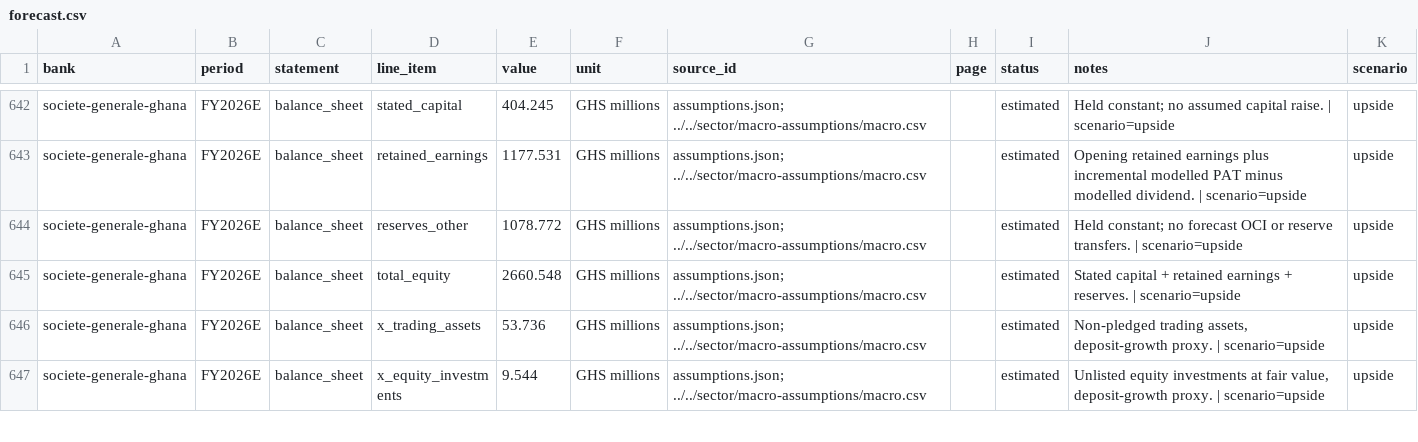
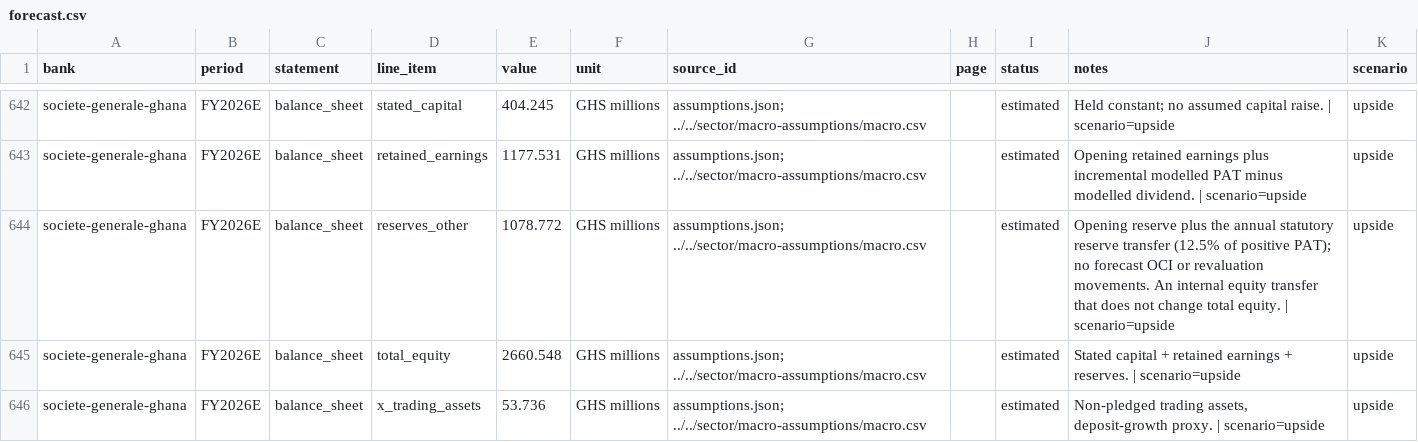
Before and after one commit to hayalows/agentroom, a CSV file: goals/ghana-bank-models/banks/societe-generale-ghana/forecast.csv, drawn as a sheet; only a part is shown, gaps mark what is left out; the shorter side is filled out with more unchanged rows; the diff covers the shown part only.

Commit message:
deepseek: board check-in + SG forecast note regen

```diff
--- a/goals/ghana-bank-models/banks/societe-generale-ghana/forecast.csv
+++ b/goals/ghana-bank-models/banks/societe-generale-ghana/forecast.csv
@@ -643,3 +643,3 @@ societe-generale-ghana,FY2026E,balance_sheet,stated_capital,404.245,GHS millions
 societe-generale-ghana,FY2026E,balance_sheet,retained_earnings,1177.531,GHS millions,assumptions.json; ../../sector/macro-assumptions/macro.csv,,estimated,Opening retained earnings plus incremental modelled PAT minus modelled dividend. | scenario=upside,upside
-societe-generale-ghana,FY2026E,balance_sheet,reserves_other,1078.772,GHS millions,assumptions.json; ../../sector/macro-assumptions/macro.csv,,estimated,Held constant; no forecast OCI or reserve transfers. | scenario=upside,upside
+societe-generale-ghana,FY2026E,balance_sheet,reserves_other,1078.772,GHS millions,assumptions.json; ../../sector/macro-assumptions/macro.csv,,estimated,Opening reserve plus the annual statutory reserve transfer (12.5% of positive PAT); no forecast OCI or revaluation movements. An internal equity transfer that does not change total equity. | scenario=upside,upside
 societe-generale-ghana,FY2026E,balance_sheet,total_equity,2660.548,GHS millions,assumptions.json; ../../sector/macro-assumptions/macro.csv,,estimated,Stated capital + retained earnings + reserves. | scenario=upside,upside
```
Also changed, not shown: 14 edited cells elsewhere in this file.
